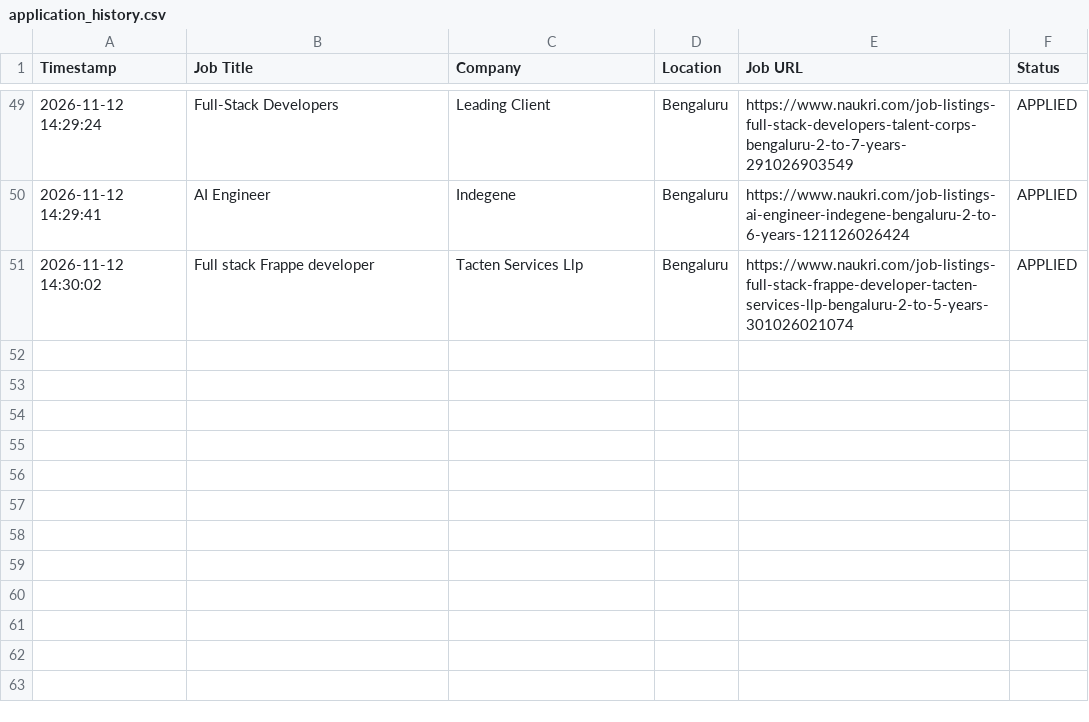
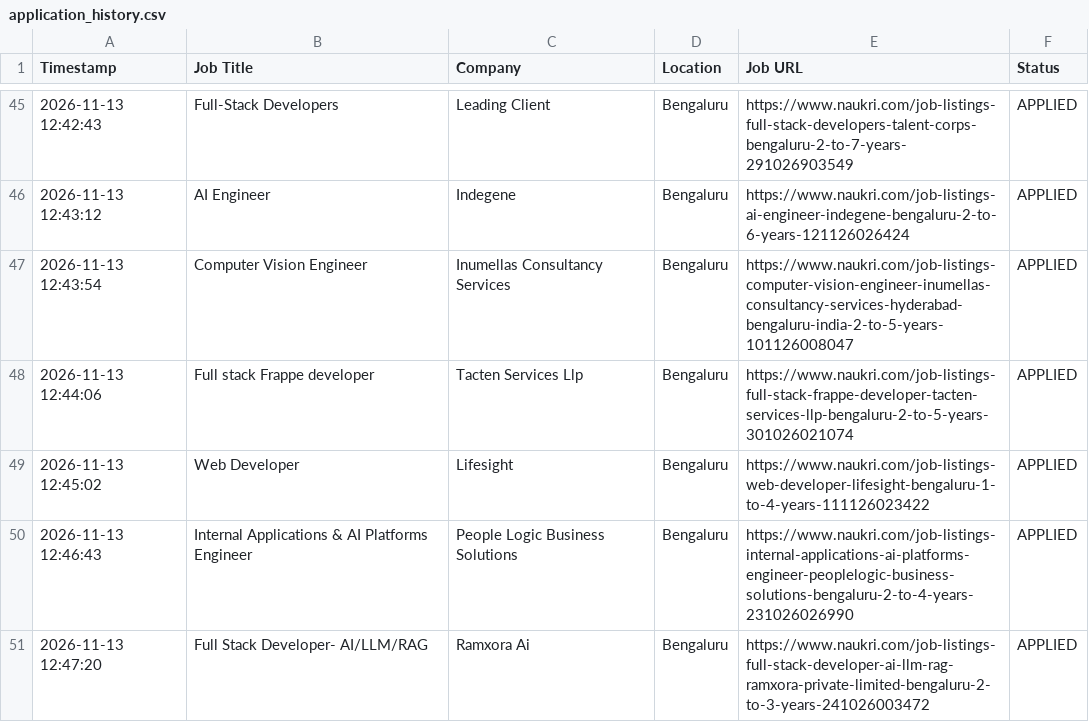
Before and after one commit to gokulKrishna15/job, a CSV file: logs/application_history.csv, drawn as a sheet; only a part is shown, gaps mark what is left out; the diff covers the shown part only.

```diff
--- a/logs/application_history.csv
+++ b/logs/application_history.csv
@@ -49,3 +45,7 @@ Timestamp,Job Title,Company,Location,Job URL,Status
-2026-11-12 14:29:24,Full-Stack Developers,Leading Client,Bengaluru,https://www.naukri.com/job-listings-full-stack-developers-talent-corps-bengaluru-2-to-7-years-291026903549,APPLIED
-2026-11-12 14:29:41,AI Engineer,Indegene,Bengaluru,https://www.naukri.com/job-listings-ai-engineer-indegene-bengaluru-2-to-6-years-121126026424,APPLIED
-2026-11-12 14:30:02,Full stack Frappe developer,Tacten Services Llp,Bengaluru,https://www.naukri.com/job-listings-full-stack-frappe-developer-tacten-services-llp-bengaluru-2-to-5-years-301026021074,APPLIED
+2026-11-13 12:42:43,Full-Stack Developers,Leading Client,Bengaluru,https://www.naukri.com/job-listings-full-stack-developers-talent-corps-bengaluru-2-to-7-years-291026903549,APPLIED
+2026-11-13 12:43:12,AI Engineer,Indegene,Bengaluru,https://www.naukri.com/job-listings-ai-engineer-indegene-bengaluru-2-to-6-years-121126026424,APPLIED
+2026-11-13 12:43:54,Computer Vision Engineer,Inumellas Consultancy Services,Bengaluru,https://www.naukri.com/job-listings-computer-vision-engineer-inumellas-consultancy-services-hyderabad-bengaluru-india-2-to-5-years-101126008047,APPLIED
+2026-11-13 12:44:06,Full stack Frappe developer,Tacten Services Llp,Bengaluru,https://www.naukri.com/job-listings-full-stack-frappe-developer-tacten-services-llp-bengaluru-2-to-5-years-301026021074,APPLIED
+2026-11-13 12:45:02,Web Developer,Lifesight,Bengaluru,https://www.naukri.com/job-listings-web-developer-lifesight-bengaluru-1-to-4-years-111126023422,APPLIED
+2026-11-13 12:46:43,Internal Applications & AI Platforms Engineer,People Logic Business Solutions,Bengaluru,https://www.naukri.com/job-listings-internal-applications-ai-platforms-engineer-peoplelogic-business-solutions-bengaluru-2-to-4-years-231026026990,APPLIED
+2026-11-13 12:47:20,Full Stack Developer- AI/LLM/RAG,Ramxora Ai,Bengaluru,https://www.naukri.com/job-listings-full-stack-developer-ai-llm-rag-ramxora-private-limited-bengaluru-2-to-3-years-241026003472,APPLIED
```
Also changed, not shown: 8 added rows, 12 removed rows and 44 edited cells elsewhere in this file, logs/skipped_jobs.csv, 7 other files.
